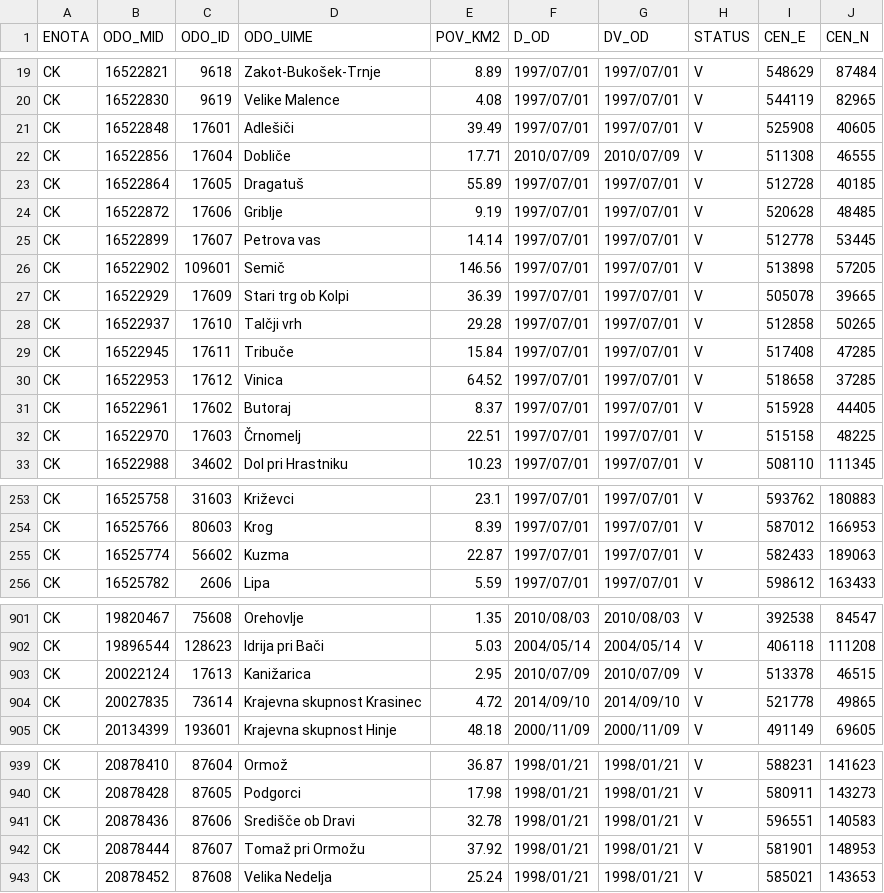
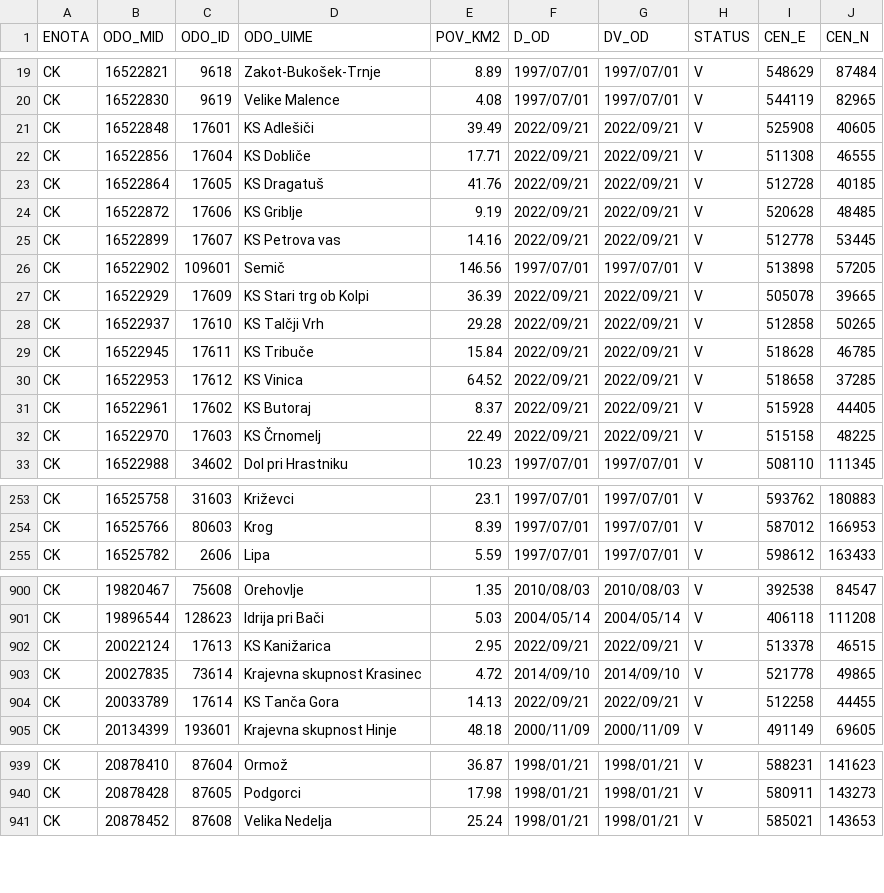
Before and after one commit to stefanb/gurs-rpe, a CSV file: data/ODO/ODO_CK.csv, drawn as a sheet; only a part is shown, gaps mark what is left out; the diff covers the shown part only.

```diff
--- a/data/ODO/ODO_CK.csv
+++ b/data/ODO/ODO_CK.csv
@@ -20,14 +20,14 @@ CK,16522821,9618,Zakot-Bukošek-Trnje,8.89,1997/07/01,1997/07/01,V,548629,87484
 CK,16522830,9619,Velike Malence,4.08,1997/07/01,1997/07/01,V,544119,82965
-CK,16522848,17601,Adlešiči,39.49,1997/07/01,1997/07/01,V,525908,40605
-CK,16522856,17604,Dobliče,17.71,2010/07/09,2010/07/09,V,511308,46555
-CK,16522864,17605,Dragatuš,55.89,1997/07/01,1997/07/01,V,512728,40185
-CK,16522872,17606,Griblje,9.19,1997/07/01,1997/07/01,V,520628,48485
-CK,16522899,17607,Petrova vas,14.14,1997/07/01,1997/07/01,V,512778,53445
+CK,16522848,17601,KS Adlešiči,39.49,2022/09/21,2022/09/21,V,525908,40605
+CK,16522856,17604,KS Dobliče,17.71,2022/09/21,2022/09/21,V,511308,46555
+CK,16522864,17605,KS Dragatuš,41.76,2022/09/21,2022/09/21,V,512728,40185
+CK,16522872,17606,KS Griblje,9.19,2022/09/21,2022/09/21,V,520628,48485
+CK,16522899,17607,KS Petrova vas,14.16,2022/09/21,2022/09/21,V,512778,53445
 CK,16522902,109601,Semič,146.56,1997/07/01,1997/07/01,V,513898,57205
-CK,16522929,17609,Stari trg ob Kolpi,36.39,1997/07/01,1997/07/01,V,505078,39665
-CK,16522937,17610,Talčji vrh,29.28,1997/07/01,1997/07/01,V,512858,50265
-CK,16522945,17611,Tribuče,15.84,1997/07/01,1997/07/01,V,517408,47285
-CK,16522953,17612,Vinica,64.52,1997/07/01,1997/07/01,V,518658,37285
-CK,16522961,17602,Butoraj,8.37,1997/07/01,1997/07/01,V,515928,44405
-CK,16522970,17603,Črnomelj,22.51,1997/07/01,1997/07/01,V,515158,48225
+CK,16522929,17609,KS Stari trg ob Kolpi,36.39,2022/09/21,2022/09/21,V,505078,39665
+CK,16522937,17610,KS Talčji Vrh,29.28,2022/09/21,2022/09/21,V,512858,50265
+CK,16522945,17611,KS Tribuče,15.84,2022/09/21,2022/09/21,V,518628,46785
+CK,16522953,17612,KS Vinica,64.52,2022/09/21,2022/09/21,V,518658,37285
+CK,16522961,17602,KS Butoraj,8.37,2022/09/21,2022/09/21,V,515928,44405
+CK,16522970,17603,KS Črnomelj,22.49,2022/09/21,2022/09/21,V,515158,48225
 CK,16522988,34602,Dol pri Hrastniku,10.23,1997/07/01,1997/07/01,V,508110,111345
@@ -254,3 +254,2 @@ CK,16525758,31603,Križevci,23.1,1997/07/01,1997/07/01,V,593762,180883
 CK,16525766,80603,Krog,8.39,1997/07/01,1997/07/01,V,587012,166953
-CK,16525774,56602,Kuzma,22.87,1997/07/01,1997/07/01,V,582433,189063
 CK,16525782,2606,Lipa,5.59,1997/07/01,1997/07/01,V,598612,163433
@@ -902,4 +901,5 @@ CK,19820467,75608,Orehovlje,1.35,2010/08/03,2010/08/03,V,392538,84547
 CK,19896544,128623,Idrija pri Bači,5.03,2004/05/14,2004/05/14,V,406118,111208
-CK,20022124,17613,Kanižarica,2.95,2010/07/09,2010/07/09,V,513378,46515
+CK,20022124,17613,KS Kanižarica,2.95,2022/09/21,2022/09/21,V,513378,46515
 CK,20027835,73614,Krajevna skupnost Krasinec,4.72,2014/09/10,2014/09/10,V,521778,49865
+CK,20033789,17614,KS Tanča Gora,14.13,2022/09/21,2022/09/21,V,512258,44455
 CK,20134399,193601,Krajevna skupnost Hinje,48.18,2000/11/09,2000/11/09,V,491149,69605
@@ -940,4 +940,2 @@ CK,20878410,87604,Ormož,36.87,1998/01/21,1998/01/21,V,588231,141623
 CK,20878428,87605,Podgorci,17.98,1998/01/21,1998/01/21,V,580911,143273
-CK,20878436,87606,Središče ob Dravi,32.78,1998/01/21,1998/01/21,V,596551,140583
-CK,20878444,87607,Tomaž pri Ormožu,37.92,1998/01/21,1998/01/21,V,581901,148953
 CK,20878452,87608,Velika Nedelja,25.24,1998/01/21,1998/01/21,V,585021,143653
```
Also changed, not shown: 11 edited cells elsewhere in this file, data/ODO.csv, data/VDV.csv, 20 other files.
